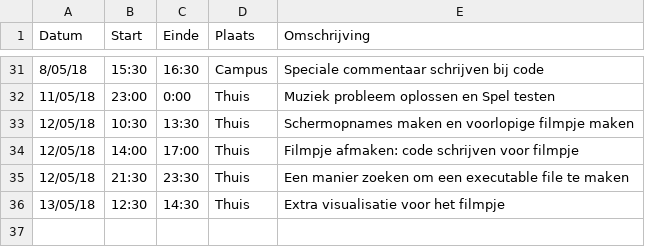
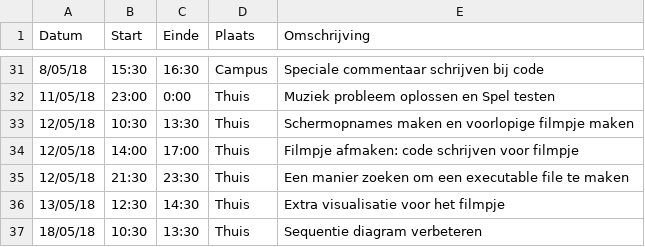
Before and after one commit to AvPelli/pacman_python, a CSV file: logboeken/LeeQing.csv, drawn as a sheet; only a part is shown, gaps mark what is left out; the diff names each change by its address in the sheet, - before the commit and + after, or states it on an @@ line.

Commit message:
Sequentiediagram aangepast, demo_dossier toegevoegd en logboek bijgewerkt.

```diff
--- a/logboeken/LeeQing.csv
+++ b/logboeken/LeeQing.csv
+row 37: 18/05/18 | 10:30 | 13:30 | Thuis | Sequentie diagram verbeteren
```
Also changed, not shown: 13 other files.
